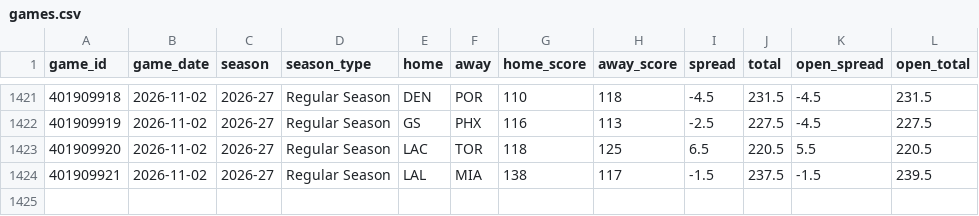
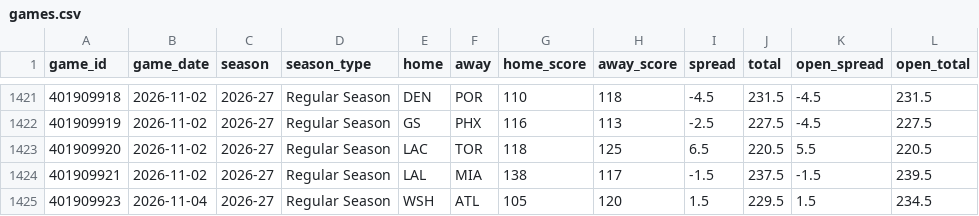
Before and after one commit to Sleepyad/nba-edge, a CSV file: data/games.csv, drawn as a sheet; only a part is shown, gaps mark what is left out.

```diff
--- a/data/games.csv
+++ b/data/games.csv
@@ -1424 +1424,2 @@ game_id,game_date,season,season_type,home,away,home_score,away_score,spread,tota
 401909921,2026-11-02,2026-27,Regular Season,LAL,MIA,138,117,-1.5,237.5,-1.5,239.5
+401909923,2026-11-04,2026-27,Regular Season,WSH,ATL,105,120,1.5,229.5,1.5,234.5
```
Also changed, not shown: 6 other files.
